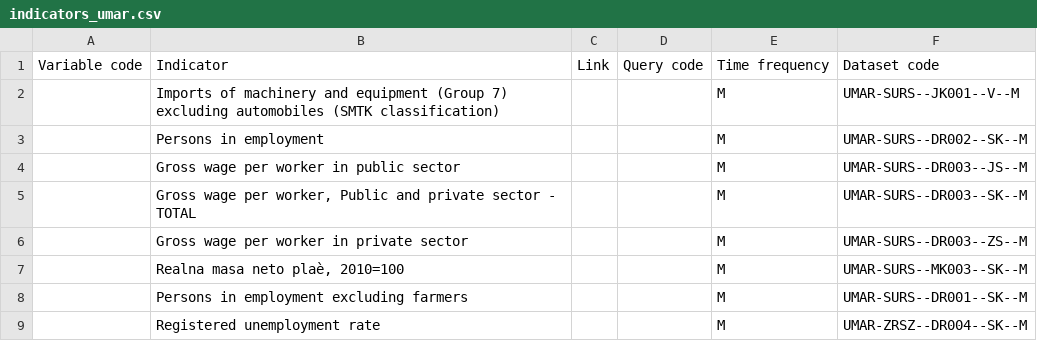
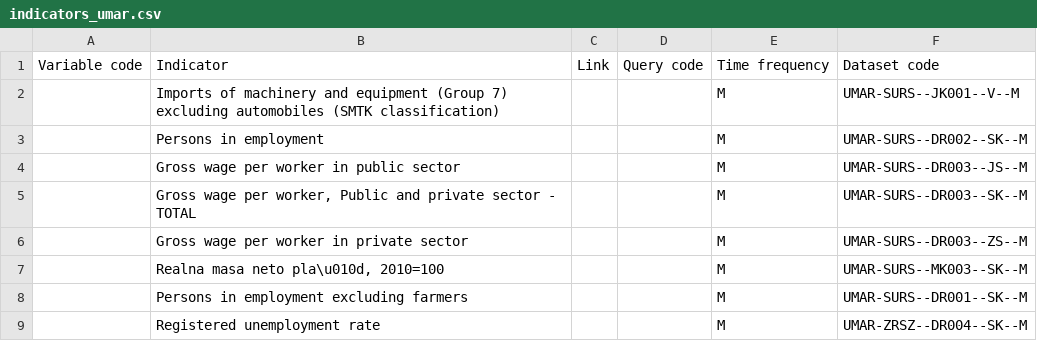
Before and after one commit to IMAD-UMAR/dittodb2platform, a CSV file: data/indicators_umar.csv, drawn as a sheet; the diff names each change by its address in the sheet, - before the commit and + after, or states it on an @@ line.

```diff
--- a/data/indicators_umar.csv
+++ b/data/indicators_umar.csv
-B7: Realna masa neto plaè, 2010=100
+B7: Realna masa neto pla\u010d, 2010=100
```
Also changed, not shown: data/indicators_eurostat.csv, data/indicators_sistat.csv, 16 other files.
